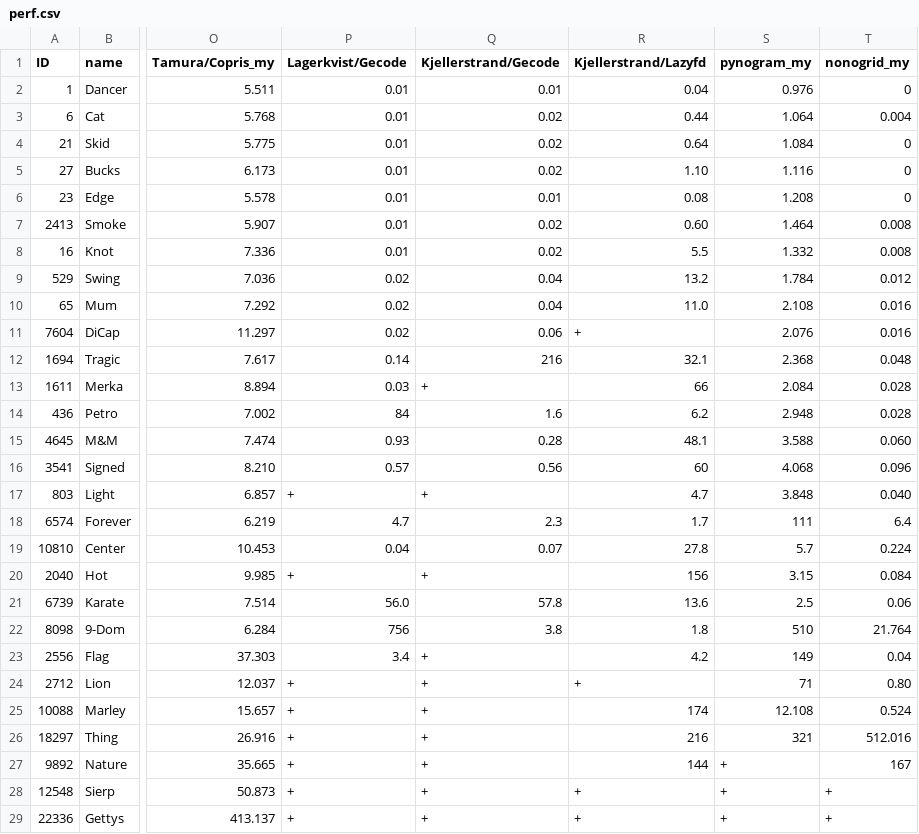
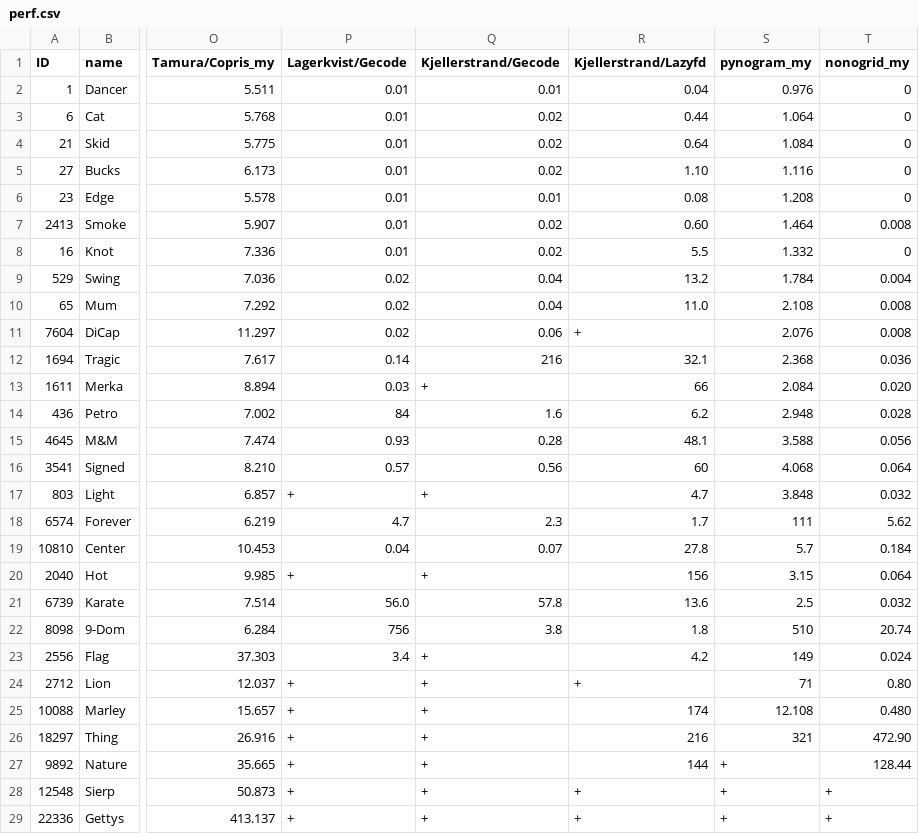
Before and after one commit to tsionyx/nonogrid, a CSV file: benches/perf.csv, drawn as a sheet; only a part is shown, gaps mark what is left out; the diff names each change by its address in the sheet, - before the commit and + after, or states it on an @@ line.

```diff
--- a/benches/perf.csv
+++ b/benches/perf.csv
-T3 (nonogrid_my): 0.004
+T3 (nonogrid_my): 0
-T8 (nonogrid_my): 0.008
+T8 (nonogrid_my): 0
-T9 (nonogrid_my): 0.012
+T9 (nonogrid_my): 0.004
-T10:T11 (nonogrid_my): 0.016
+T10:T11 (nonogrid_my): 0.008
-T12 (nonogrid_my): 0.048
+T12 (nonogrid_my): 0.036
-T13 (nonogrid_my): 0.028
+T13 (nonogrid_my): 0.020
-T15 (nonogrid_my): 0.060
+T15 (nonogrid_my): 0.056
-T16 (nonogrid_my): 0.096
+T16 (nonogrid_my): 0.064
-T17 (nonogrid_my): 0.040
+T17 (nonogrid_my): 0.032
-T18 (nonogrid_my): 6.4
+T18 (nonogrid_my): 5.62
-T19 (nonogrid_my): 0.224
+T19 (nonogrid_my): 0.184
-T20 (nonogrid_my): 0.084
+T20 (nonogrid_my): 0.064
-T21 (nonogrid_my): 0.06
+T21 (nonogrid_my): 0.032
-T22 (nonogrid_my): 21.764
+T22 (nonogrid_my): 20.74
-T23 (nonogrid_my): 0.04
+T23 (nonogrid_my): 0.024
-T25 (nonogrid_my): 0.524
+T25 (nonogrid_my): 0.480
-T26 (nonogrid_my): 512.016
+T26 (nonogrid_my): 472.90
-T27 (nonogrid_my): 167
+T27 (nonogrid_my): 128.44
```
Also changed, not shown: benches/memory.csv, benches/perf-color.csv, 2 other files.
